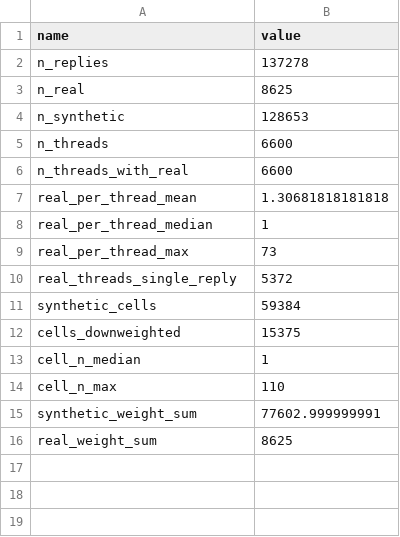
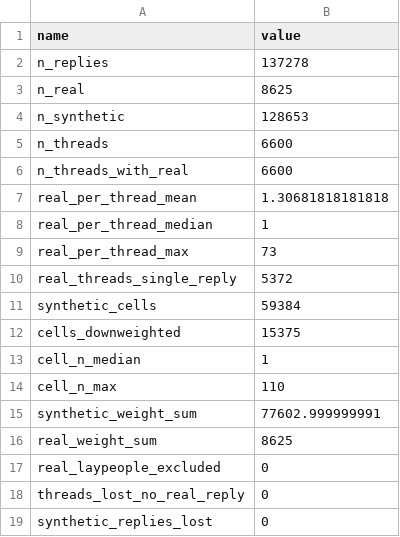
Before and after one commit to lucienbaumgartner/llm_health_advisors, a CSV file: output/5_inference_final/paper_desc_overall.csv, drawn as a sheet.

```diff
--- a/output/5_inference_final/paper_desc_overall.csv
+++ b/output/5_inference_final/paper_desc_overall.csv
@@ -16 +16,4 @@ synthetic_weight_sum,77602.999999991
 real_weight_sum,8625
+real_laypeople_excluded,0
+threads_lost_no_real_reply,0
+synthetic_replies_lost,0
```
Also changed, not shown: output/5_inference_final/paper_desc_authors.csv, 8 other files.
